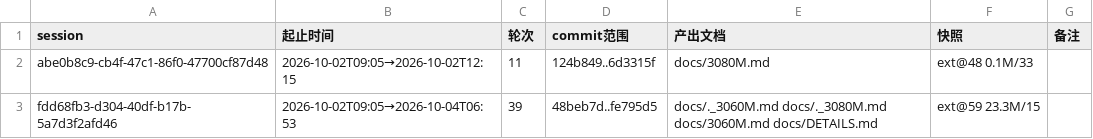
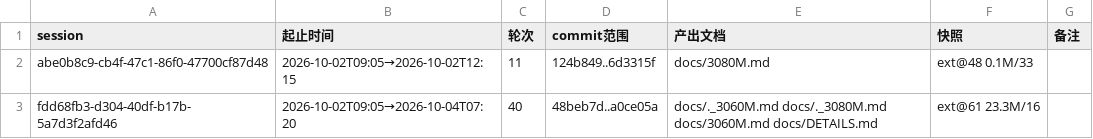
Before and after one commit to luweigen/Strata, a TSV file: _traj/INDEX.tsv, drawn as a sheet.

```diff
--- a/_traj/INDEX.tsv
+++ b/_traj/INDEX.tsv
@@ -2,2 +2,2 @@ session	起止时间	轮次	commit范围	产出文档	快照	备注
 abe0b8c9-cb4f-47c1-86f0-47700cf87d48	2026-10-02T09:05→2026-10-02T12:15	11	124b849..6d3315f	docs/3080M.md	ext@48 0.1M/33	
-fdd68fb3-d304-40df-b17b-5a7d3f2afd46	2026-10-02T09:05→2026-10-04T06:53	39	48beb7d..fe795d5	docs/._3060M.md docs/._3080M.md docs/3060M.md docs/DETAILS.md	ext@59 23.3M/15	
+fdd68fb3-d304-40df-b17b-5a7d3f2afd46	2026-10-02T09:05→2026-10-04T07:20	40	48beb7d..a0ce05a	docs/._3060M.md docs/._3080M.md docs/3060M.md docs/DETAILS.md	ext@61 23.3M/16	
```
Also changed, not shown: _traj/work/fdd68fb3-d304-40df-b17b-5a7d3f2afd46/MANIFEST.tsv, 4 other files.
